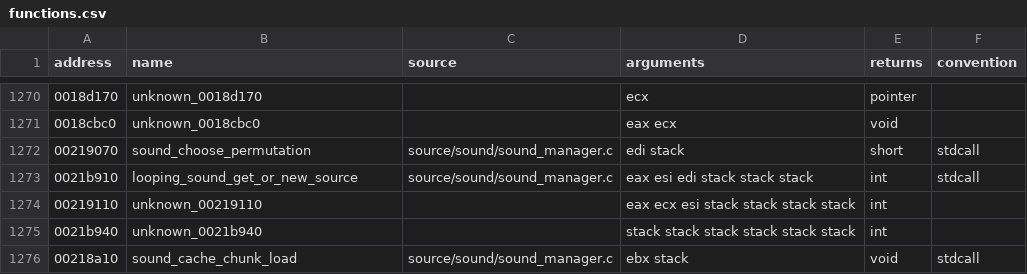
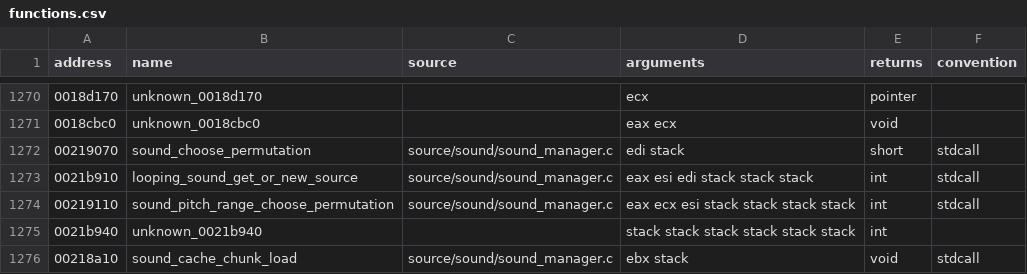
Before and after one commit to stevencol/halo-2-universal, a CSV file: symbols/functions.csv, drawn as a sheet; only a part is shown, gaps mark what is left out.

```diff
--- a/symbols/functions.csv
+++ b/symbols/functions.csv
@@ -1273,3 +1273,3 @@ address,name,source,arguments,returns,convention
 0021b910,looping_sound_get_or_new_source,source/sound/sound_manager.c,eax esi edi stack stack stack,int,stdcall
-00219110,unknown_00219110,,eax ecx esi stack stack stack stack,int
+00219110,sound_pitch_range_choose_permutation,source/sound/sound_manager.c,eax ecx esi stack stack stack stack,int,stdcall
 0021b940,unknown_0021b940,,stack stack stack stack stack stack,int
```
Also changed, not shown: 5 other files.
